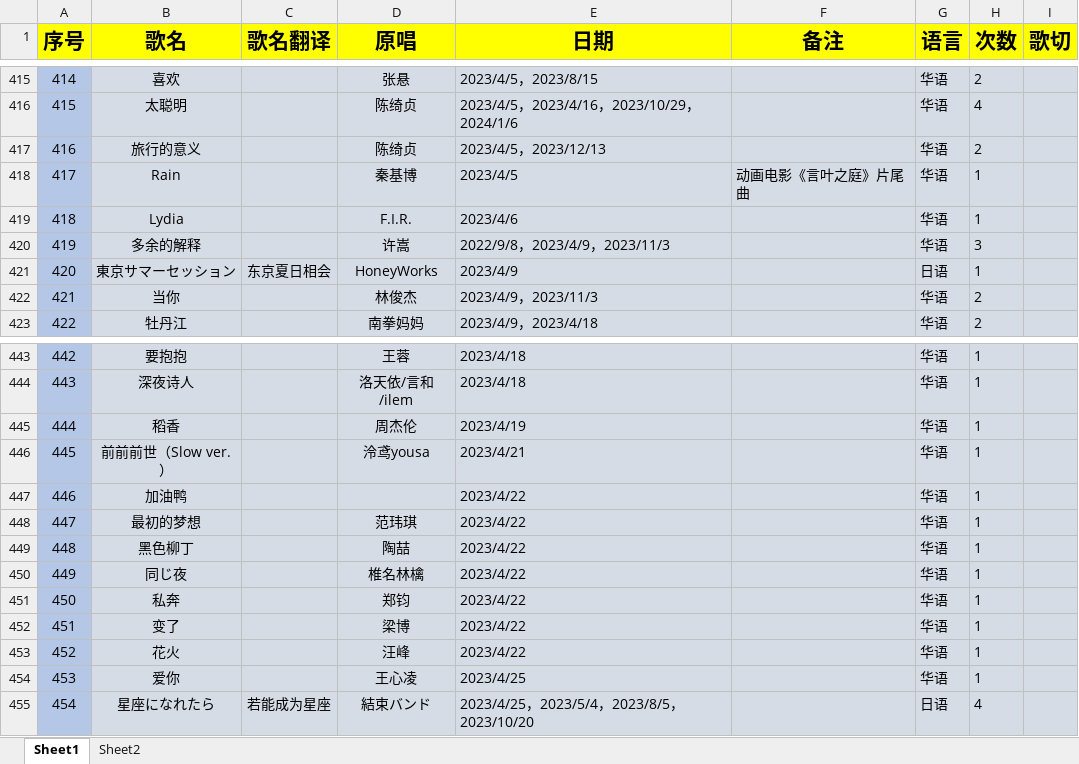
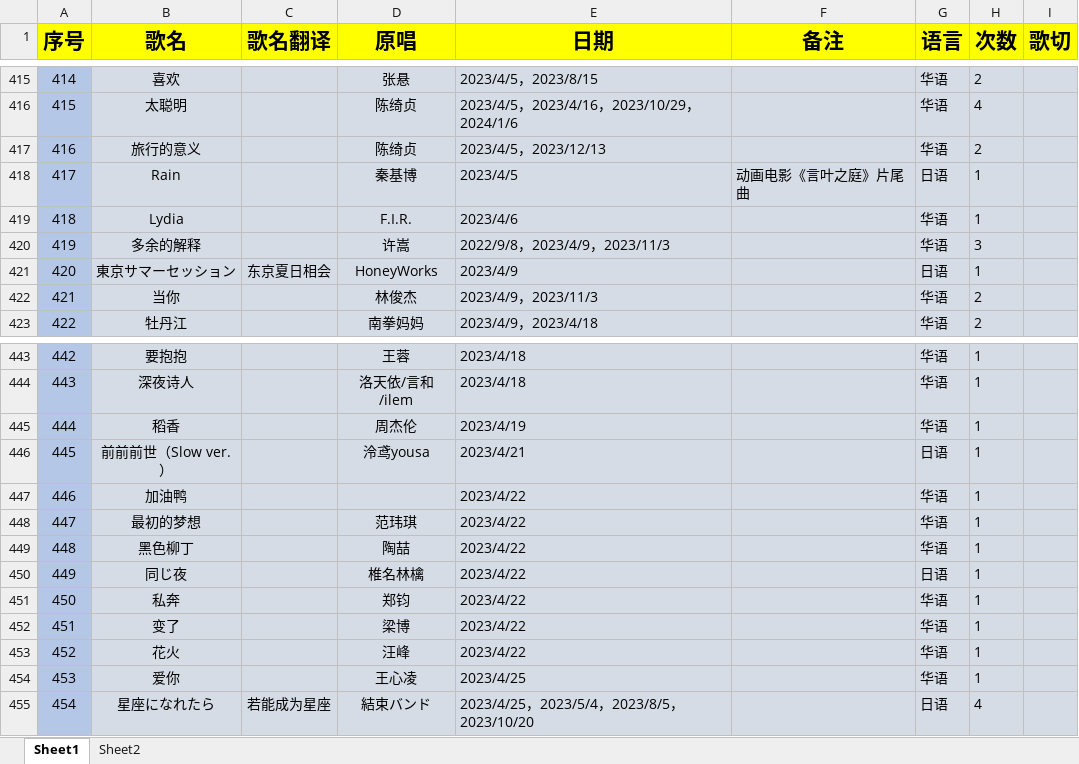
Before and after one commit to starsJuly/sui-song-list, an Excel workbook: scripts/music.xlsx, sheet Sheet1, drawn as a sheet; only a part is shown, gaps mark what is left out; values as stored, in another font and other column widths than the file's, no borders; the diff names each change by its address in the sheet, - before the commit and + after, or states it on an @@ line.

Commit message:
语言分类错误修正
语言分类错误修正

```diff
--- a/scripts/music.xlsx (sheet Sheet1)
+++ b/scripts/music.xlsx (sheet Sheet1)
-G418 (语言): 华语
+G418 (语言): 日语
-G446 (语言): 华语
+G446 (语言): 日语
-G450 (语言): 华语
+G450 (语言): 日语
```
